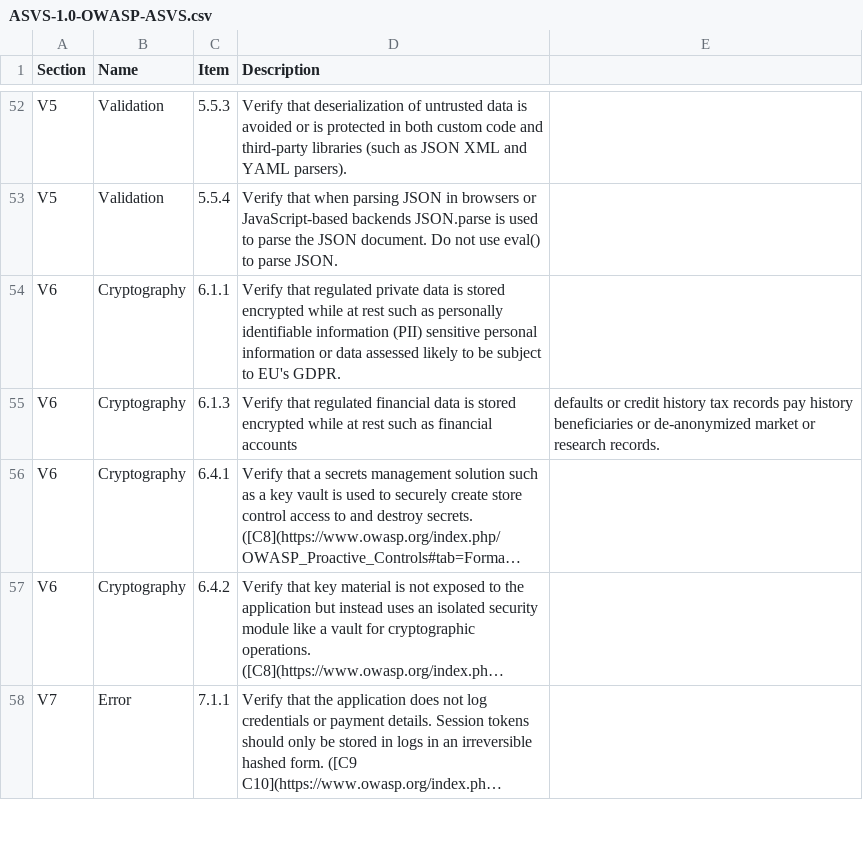
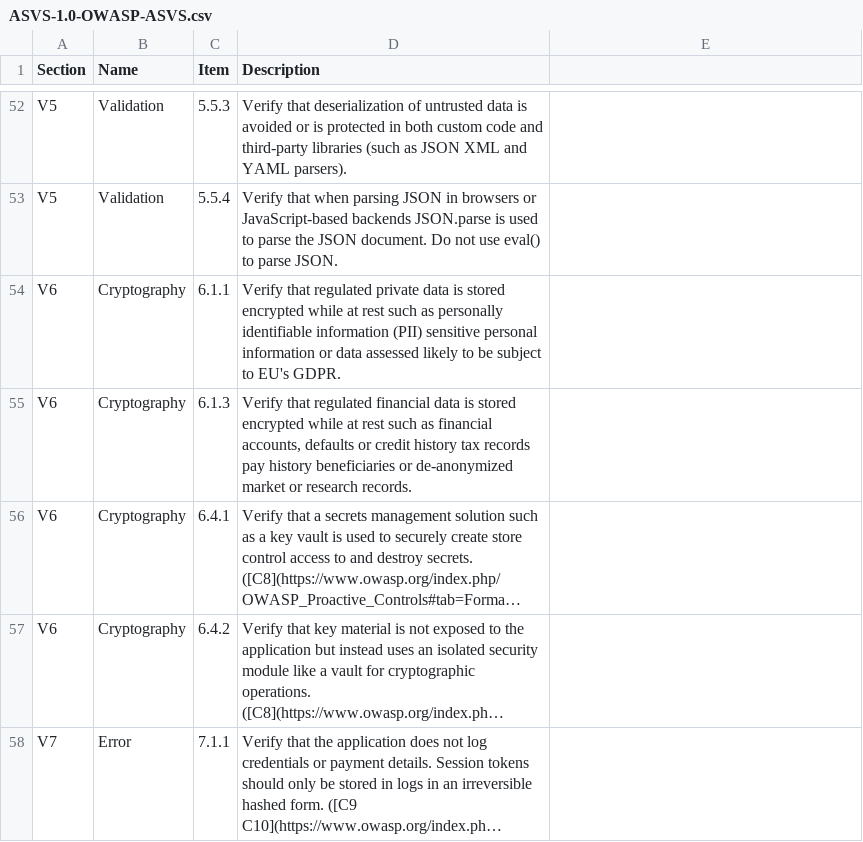
Before and after one commit to camfanzer-sys/asvs, a CSV file: ASVS-1.0-OWASP-ASVS.csv, drawn as a sheet; only a part is shown, gaps mark what is left out; long unchanged cells end in …; the diff names each change by its address in the sheet, - before the commit and + after, or states it on an @@ line.

Commit message:
cmma

```diff
--- a/ASVS-1.0-OWASP-ASVS.csv
+++ b/ASVS-1.0-OWASP-ASVS.csv
-D55 (Description): …as financial accounts
+D55 (Description): …as financial accounts, defaults or credit history tax records pay history beneficiaries or de-anonymized market or research records.
-E55: defaults or credit history tax records pay history beneficiaries or de-anonymized market or research records.
+E55: (empty)
```
